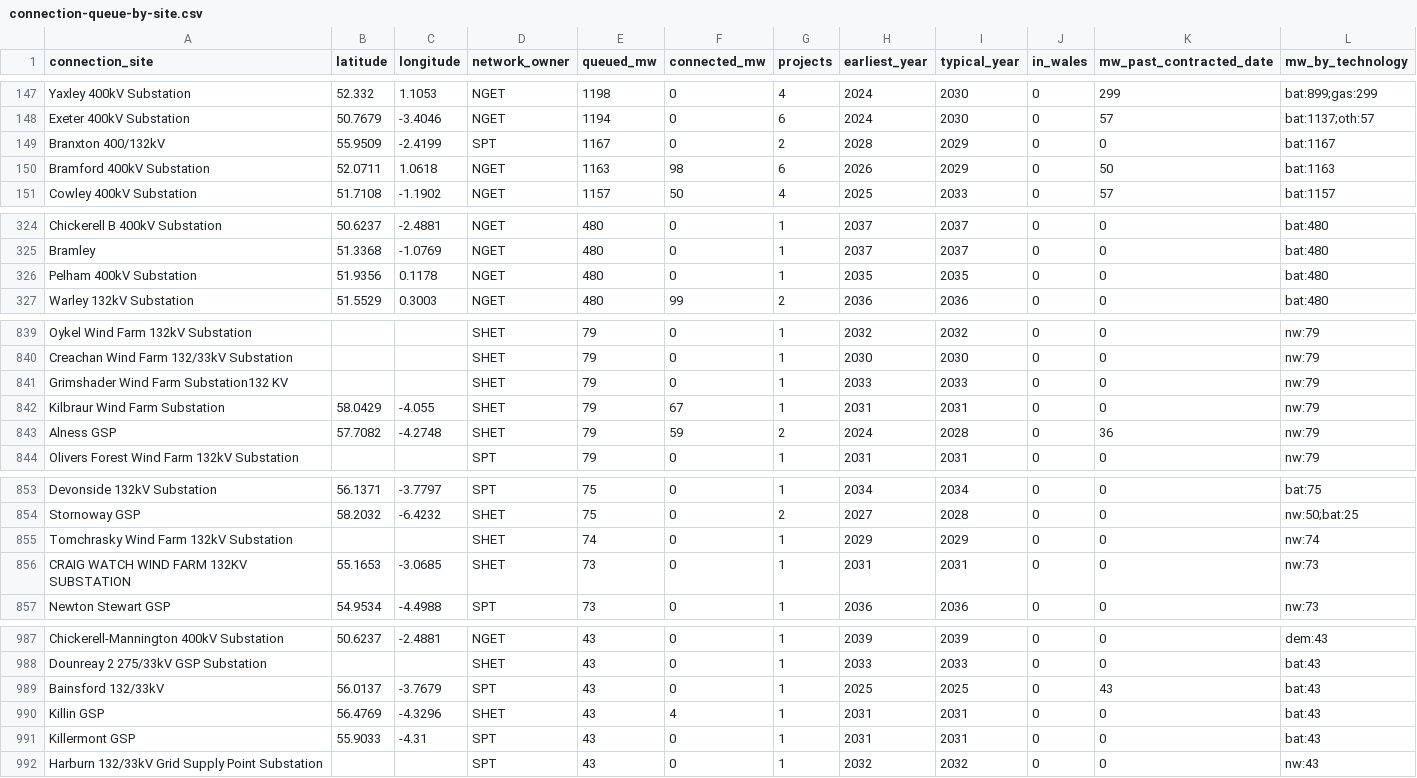
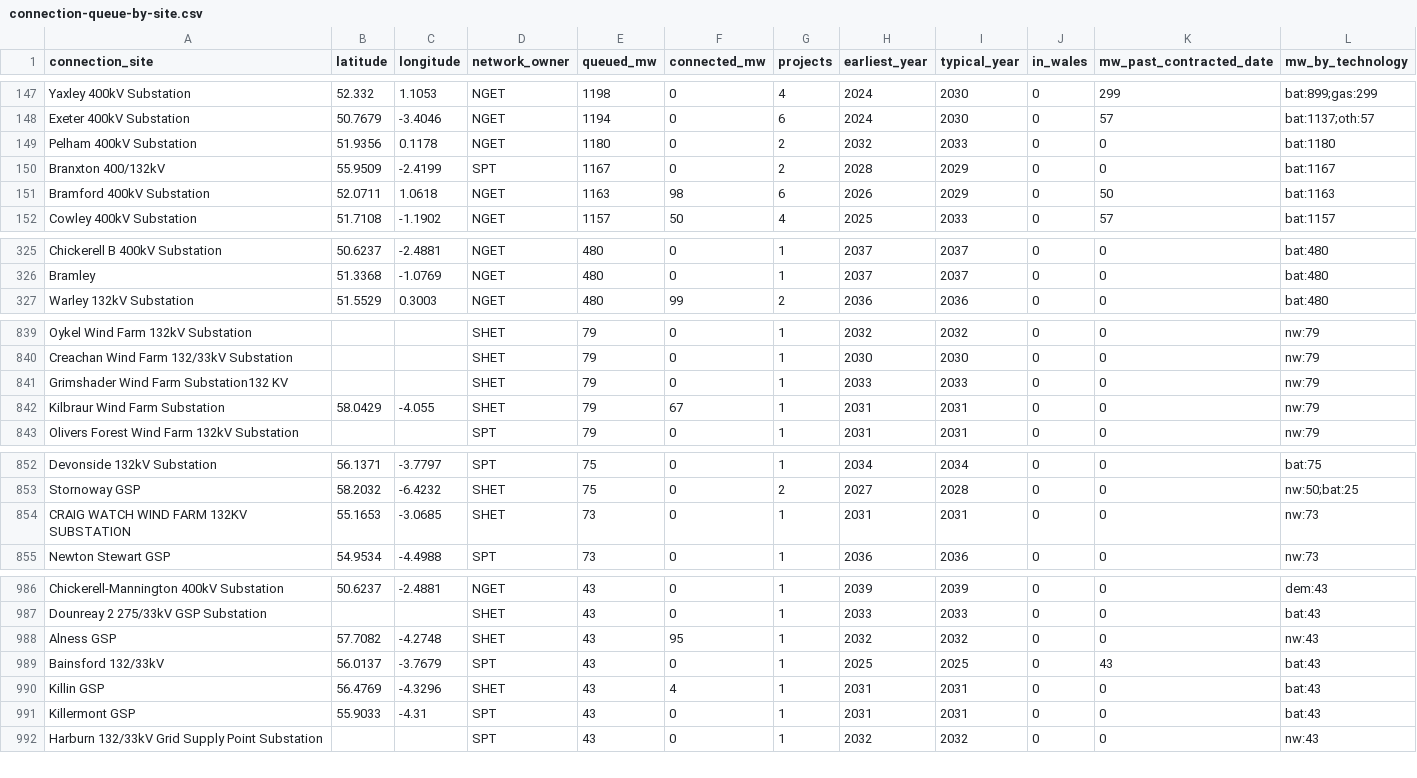
Before and after one commit to Delwyno/The-UK-Power-Flow-Llif-Pwer-y-DU, a CSV file: data/open/connection-queue-by-site.csv, drawn as a sheet; only a part is shown, gaps mark what is left out; the diff covers the shown part only.

```diff
--- a/data/open/connection-queue-by-site.csv
+++ b/data/open/connection-queue-by-site.csv
@@ -148,2 +148,3 @@ Yaxley 400kV Substation,52.332,1.1053,NGET,1198,0,4,2024,2030,0,299,bat:899;gas:
 Exeter 400kV Substation,50.7679,-3.4046,NGET,1194,0,6,2024,2030,0,57,bat:1137;oth:57
+Pelham 400kV Substation,51.9356,0.1178,NGET,1180,0,2,2032,2033,0,0,bat:1180
 Branxton 400/132kV,55.9509,-2.4199,SPT,1167,0,2,2028,2029,0,0,bat:1167
@@ -325,3 +326,2 @@ Chickerell B 400kV Substation,50.6237,-2.4881,NGET,480,0,1,2037,2037,0,0,bat:480
 Bramley,51.3368,-1.0769,NGET,480,0,1,2037,2037,0,0,bat:480
-Pelham 400kV Substation,51.9356,0.1178,NGET,480,0,1,2035,2035,0,0,bat:480
 Warley 132kV Substation,51.5529,0.3003,NGET,480,99,2,2036,2036,0,0,bat:480
@@ -842,3 +842,2 @@ Grimshader Wind Farm Substation132 KV,,,SHET,79,0,1,2033,2033,0,0,nw:79
 Kilbraur Wind Farm Substation,58.0429,-4.055,SHET,79,67,1,2031,2031,0,0,nw:79
-Alness GSP,57.7082,-4.2748,SHET,79,59,2,2024,2028,0,36,nw:79
 Olivers Forest Wind Farm 132kV Substation,,,SPT,79,0,1,2031,2031,0,0,nw:79
@@ -854,3 +853,2 @@ Devonside 132kV Substation,56.1371,-3.7797,SPT,75,0,1,2034,2034,0,0,bat:75
 Stornoway GSP,58.2032,-6.4232,SHET,75,0,2,2027,2028,0,0,nw:50;bat:25
-Tomchrasky Wind Farm 132kV Substation,,,SHET,74,0,1,2029,2029,0,0,nw:74
 CRAIG WATCH WIND FARM 132KV SUBSTATION,55.1653,-3.0685,SHET,73,0,1,2031,2031,0,0,nw:73
@@ -988,2 +987,3 @@ Chickerell-Mannington 400kV Substation,50.6237,-2.4881,NGET,43,0,1,2039,2039,0,0
 Dounreay 2 275/33kV GSP Substation,,,SHET,43,0,1,2033,2033,0,0,bat:43
+Alness GSP,57.7082,-4.2748,SHET,43,95,1,2032,2032,0,0,nw:43
 Bainsford 132/33kV,56.0137,-3.7679,SPT,43,0,1,2025,2025,0,43,bat:43
```
Also changed, not shown: 1 added row elsewhere in this file, data/open/carbon-daily.csv, data/open/costs-daily.csv, 16 other files.
